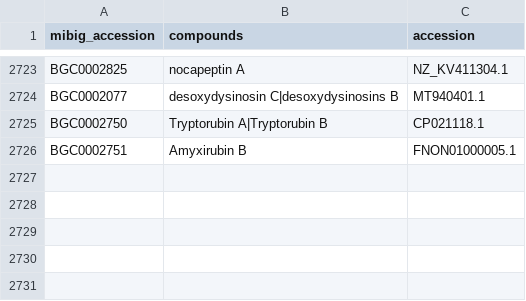
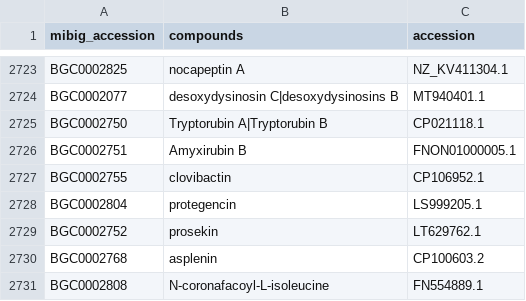
Before and after one commit to mmzdouc/mibigger, a CSV file: mibigger/all_mibig_entries.csv, drawn as a sheet; only a part is shown, gaps mark what is left out.

Commit message:
Add new entries

```diff
--- a/mibigger/all_mibig_entries.csv
+++ b/mibigger/all_mibig_entries.csv
@@ -2726 +2726,6 @@ BGC0002750,Tryptorubin A|Tryptorubin B,CP021118.1
 BGC0002751,Amyxirubin B,FNON01000005.1
+BGC0002755,clovibactin,CP106952.1
+BGC0002804,protegencin,LS999205.1
+BGC0002752,prosekin,LT629762.1
+BGC0002768,asplenin,CP100603.2
+BGC0002808,N-coronafacoyl-L-isoleucine,FN554889.1
```
